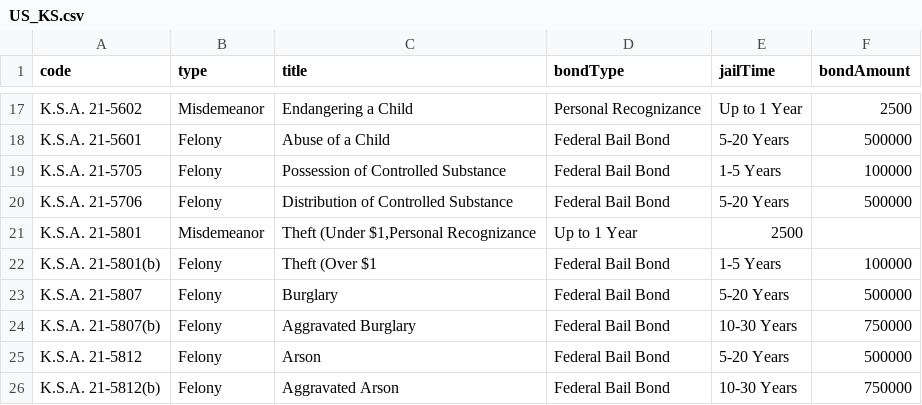
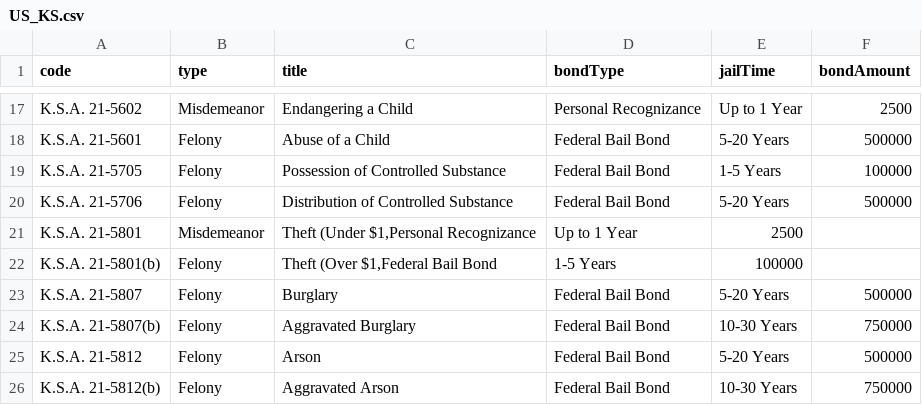
Before and after one commit to Sonoran-Software/CAD-Penal-Codes, a CSV file: US_KS.csv, drawn as a sheet; only a part is shown, gaps mark what is left out.

Commit message:
Update US_KS.csv

```diff
--- a/US_KS.csv
+++ b/US_KS.csv
@@ -21,3 +21,3 @@ K.S.A. 21-5706,Felony,Distribution of Controlled Substance,Federal Bail Bond,5-2
 K.S.A. 21-5801,Misdemeanor,"Theft (Under $1,Personal Recognizance",Up to 1 Year,2500,
-K.S.A. 21-5801(b),Felony,Theft (Over $1,Federal Bail Bond,1-5 Years,100000,
+K.S.A. 21-5801(b),Felony,"Theft (Over $1,Federal Bail Bond",1-5 Years,100000,
 K.S.A. 21-5807,Felony,Burglary,Federal Bail Bond,5-20 Years,500000
```
